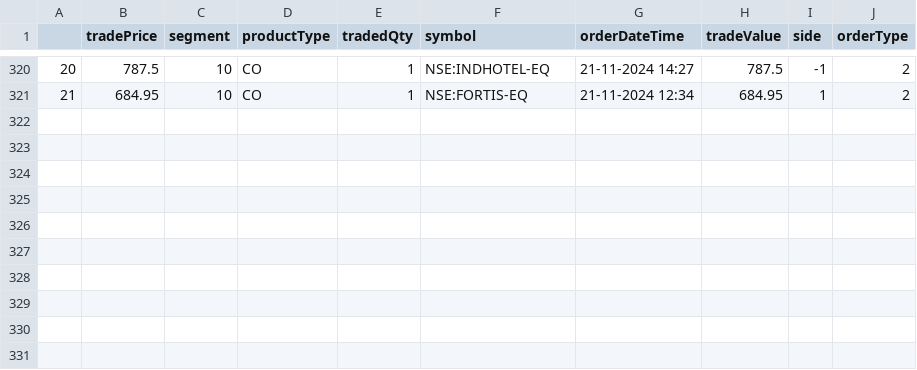
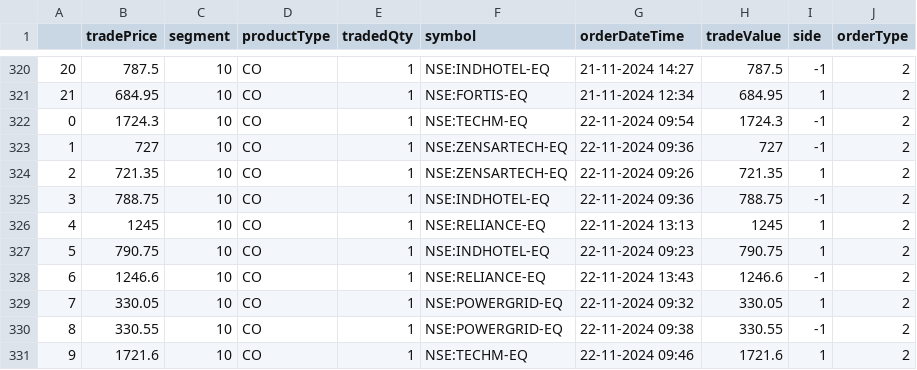
Before and after one commit to naveenkonam1985/trademetriks, a CSV file: data/trades_data_latest.csv, drawn as a sheet; only a part is shown, gaps mark what is left out.

Commit message:
Added 22ndNov24 data

```diff
--- a/data/trades_data_latest.csv
+++ b/data/trades_data_latest.csv
@@ -321 +321,11 @@
 21,684.95,10,CO,1,NSE:FORTIS-EQ,21-11-2024 12:34,684.95,1,2
+0,1724.3,10,CO,1,NSE:TECHM-EQ,22-11-2024 09:54,1724.3,-1,2
+1,727,10,CO,1,NSE:ZENSARTECH-EQ,22-11-2024 09:36,727,-1,2
+2,721.35,10,CO,1,NSE:ZENSARTECH-EQ,22-11-2024 09:26,721.35,1,2
+3,788.75,10,CO,1,NSE:INDHOTEL-EQ,22-11-2024 09:36,788.75,-1,2
+4,1245,10,CO,1,NSE:RELIANCE-EQ,22-11-2024 13:13,1245,1,2
+5,790.75,10,CO,1,NSE:INDHOTEL-EQ,22-11-2024 09:23,790.75,1,2
+6,1246.6,10,CO,1,NSE:RELIANCE-EQ,22-11-2024 13:43,1246.6,-1,2
+7,330.05,10,CO,1,NSE:POWERGRID-EQ,22-11-2024 09:32,330.05,1,2
+8,330.55,10,CO,1,NSE:POWERGRID-EQ,22-11-2024 09:38,330.55,-1,2
+9,1721.6,10,CO,1,NSE:TECHM-EQ,22-11-2024 09:46,1721.6,1,2
```
